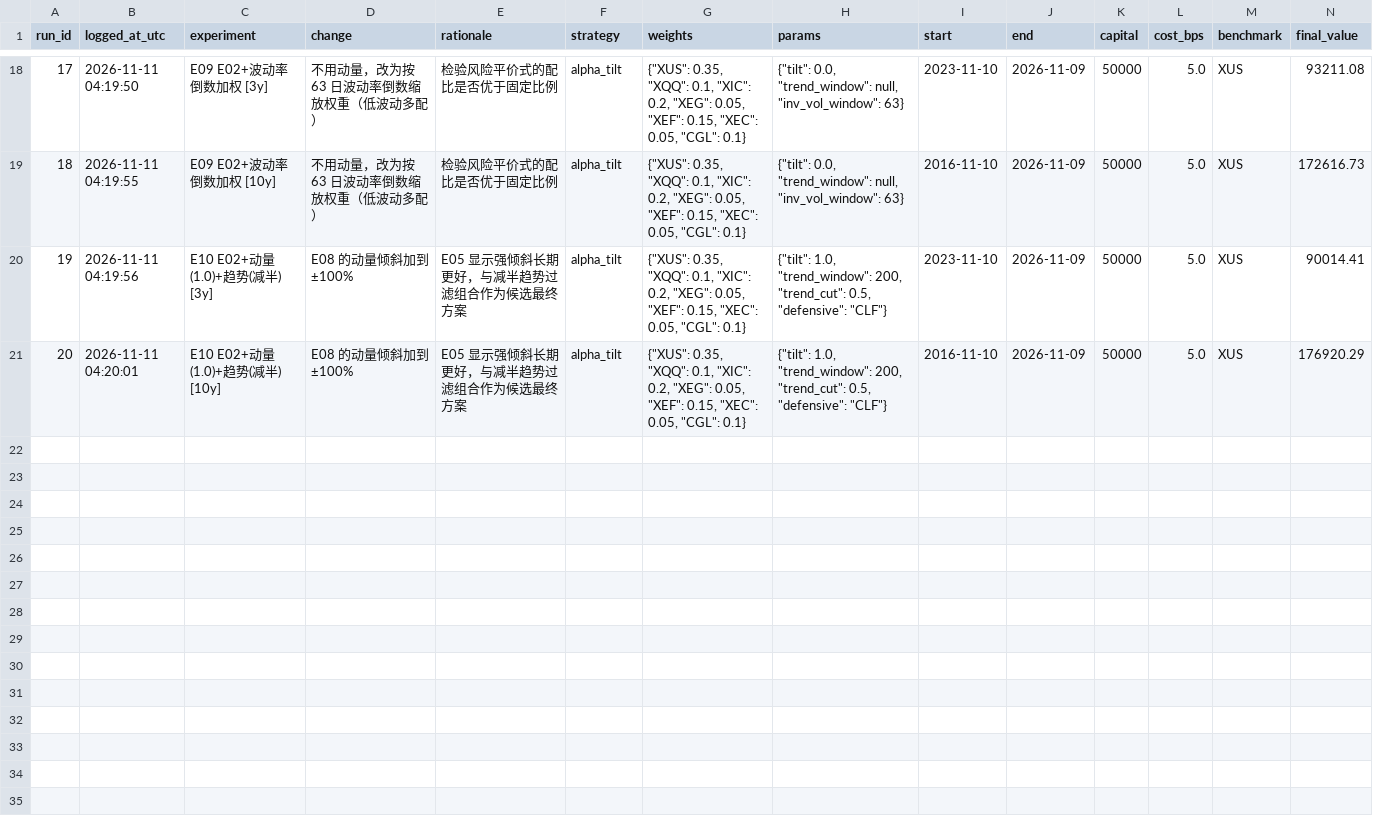
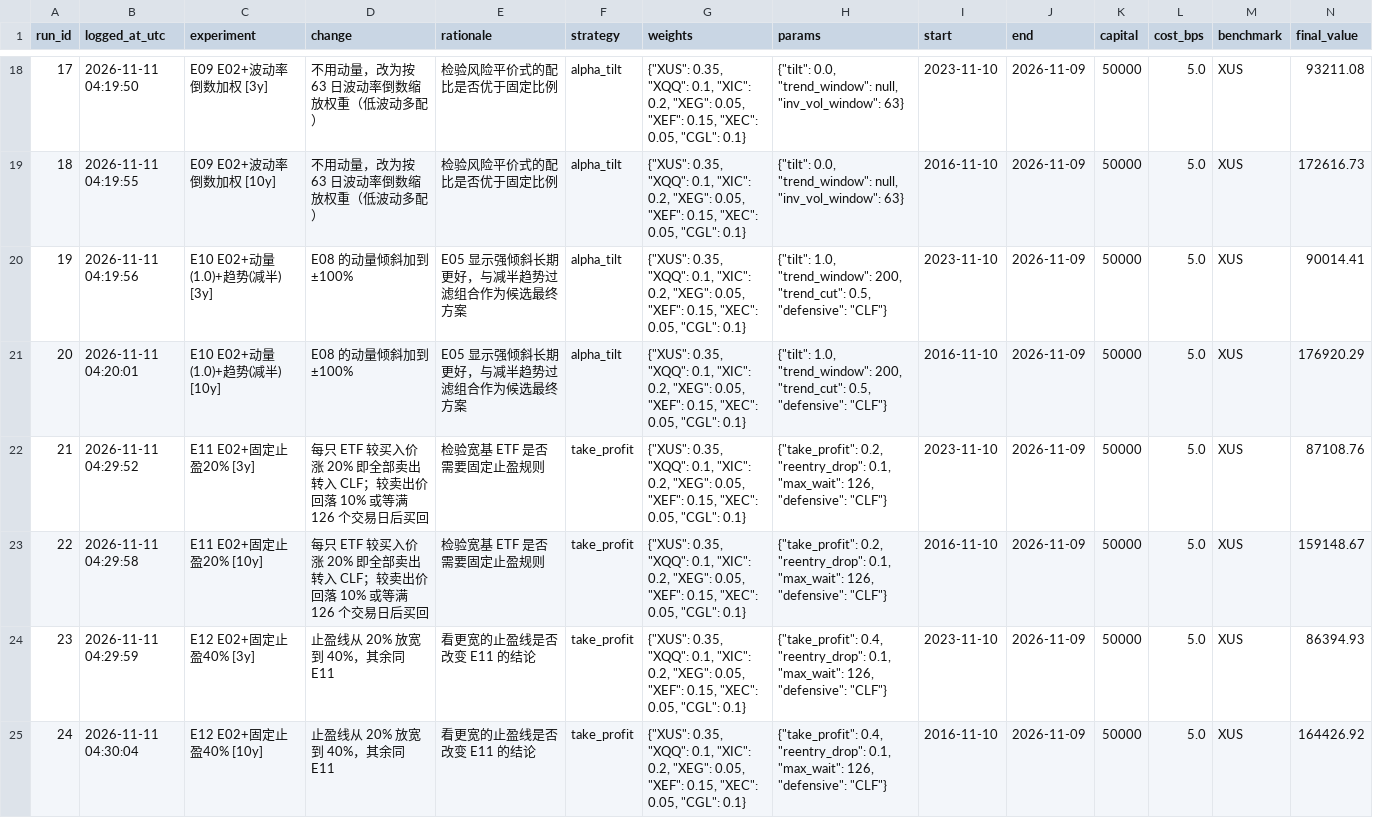
Before and after one commit to FrankZhaoYX/back_testing_tool, a CSV file: journal/strategy_journal.csv, drawn as a sheet; only a part is shown, gaps mark what is left out; rows hold the shown columns only; the diff names each change by its address in the sheet, - before the commit and + after, or states it on an @@ line.

```diff
--- a/journal/strategy_journal.csv
+++ b/journal/strategy_journal.csv
+row 22: 21 | 2026-11-11 04:29:52 | E11 E02+固定止盈20% [3y] | 每只 ETF 较买入价涨 20% 即全部卖出转入 CLF；较卖出价回落 10% 或等满 126 个交易日后买回 | 检验宽基 ETF 是否需要固定止盈规则 | take_profit | {"XUS": 0.35, "XQQ": 0.1, "XIC": 0.2, "XEG": 0.05, "XEF": 0.15, "XEC": 0.05, "CGL": 0.1} | {"take_profit": 0.2, "reentry_drop": 0.1, "max_wait": 126, "defensive": "CLF"} | 2023-11-10 | 2026-11-09 | 50000 | 5.0 | XUS | 87108.76
+row 23: 22 | 2026-11-11 04:29:58 | E11 E02+固定止盈20% [10y] | 每只 ETF 较买入价涨 20% 即全部卖出转入 CLF；较卖出价回落 10% 或等满 126 个交易日后买回 | 检验宽基 ETF 是否需要固定止盈规则 | take_profit | {"XUS": 0.35, "XQQ": 0.1, "XIC": 0.2, "XEG": 0.05, "XEF": 0.15, "XEC": 0.05, "CGL": 0.1} | {"take_profit": 0.2, "reentry_drop": 0.1, "max_wait": 126, "defensive": "CLF"} | 2016-11-10 | 2026-11-09 | 50000 | 5.0 | XUS | 159148.67
+row 24: 23 | 2026-11-11 04:29:59 | E12 E02+固定止盈40% [3y] | 止盈线从 20% 放宽到 40%，其余同 E11 | 看更宽的止盈线是否改变 E11 的结论 | take_profit | {"XUS": 0.35, "XQQ": 0.1, "XIC": 0.2, "XEG": 0.05, "XEF": 0.15, "XEC": 0.05, "CGL": 0.1} | {"take_profit": 0.4, "reentry_drop": 0.1, "max_wait": 126, "defensive": "CLF"} | 2023-11-10 | 2026-11-09 | 50000 | 5.0 | XUS | 86394.93
+row 25: 24 | 2026-11-11 04:30:04 | E12 E02+固定止盈40% [10y] | 止盈线从 20% 放宽到 40%，其余同 E11 | 看更宽的止盈线是否改变 E11 的结论 | take_profit | {"XUS": 0.35, "XQQ": 0.1, "XIC": 0.2, "XEG": 0.05, "XEF": 0.15, "XEC": 0.05, "CGL": 0.1} | {"take_profit": 0.4, "reentry_drop": 0.1, "max_wait": 126, "defensive": "CLF"} | 2016-11-10 | 2026-11-09 | 50000 | 5.0 | XUS | 164426.92
```
Also changed, not shown: 3 other files.
